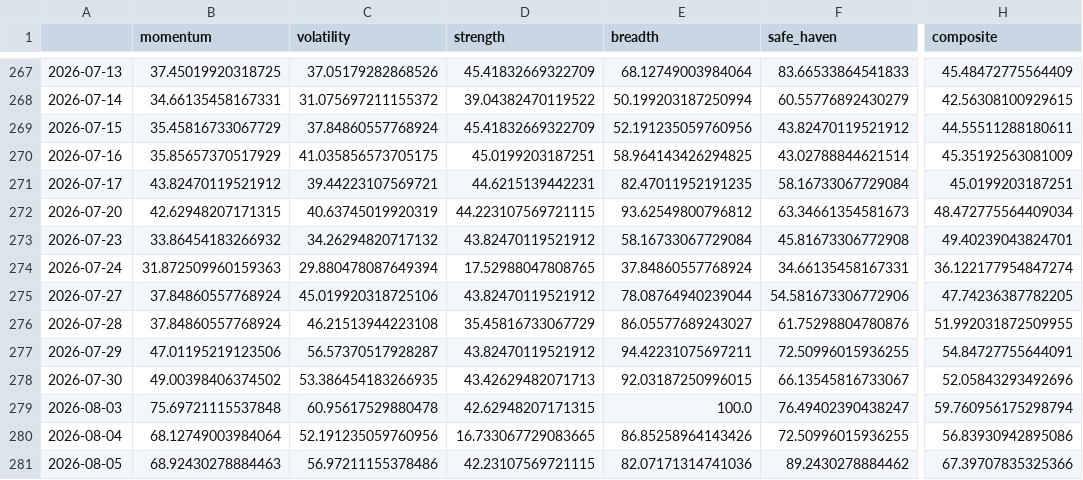
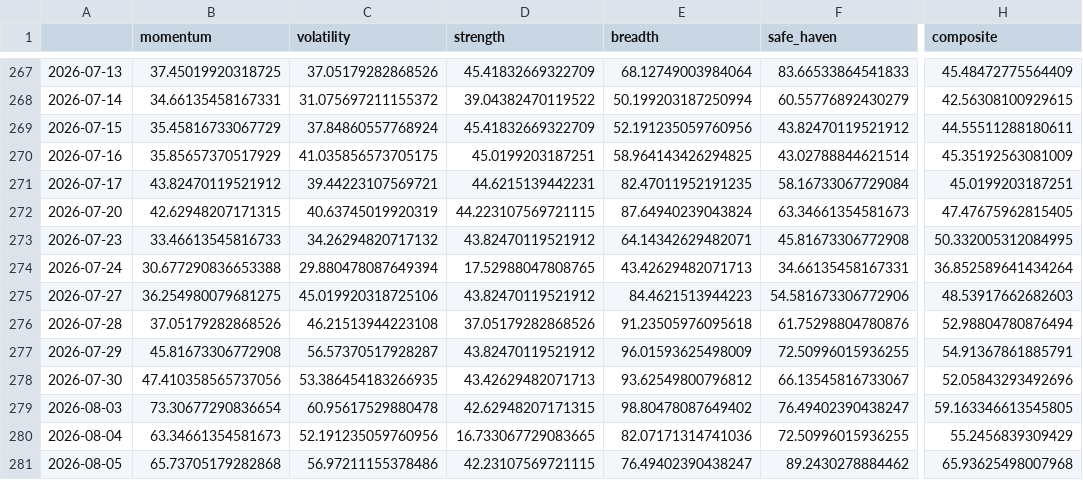
Before and after one commit to Sumanthputanemahesh/FEAR-AND-GREED-INDEX-INDIA, a CSV file: docs/data/india_fgi_core.csv, drawn as a sheet; only a part is shown, gaps mark what is left out; the diff covers the shown part only; the diff names each change by its address in the sheet, - before the commit and + after, or states it on an @@ line.

```diff
--- a/docs/data/india_fgi_core.csv
+++ b/docs/data/india_fgi_core.csv
-E272 (breadth): 93.62549800796812
+E272 (breadth): 87.64940239043824
-H272 (composite): 48.472775564409034
+H272 (composite): 47.47675962815405
-B273 (momentum): 33.86454183266932
+B273 (momentum): 33.46613545816733
-E273 (breadth): 58.16733067729084
+E273 (breadth): 64.14342629482071
-H273 (composite): 49.40239043824701
+H273 (composite): 50.332005312084995
-B274 (momentum): 31.872509960159363
+B274 (momentum): 30.677290836653388
-E274 (breadth): 37.84860557768924
+E274 (breadth): 43.42629482071713
-H274 (composite): 36.122177954847274
+H274 (composite): 36.852589641434264
-B275 (momentum): 37.84860557768924
+B275 (momentum): 36.254980079681275
-E275 (breadth): 78.08764940239044
+E275 (breadth): 84.4621513944223
-H275 (composite): 47.74236387782205
+H275 (composite): 48.53917662682603
-B276 (momentum): 37.84860557768924
+B276 (momentum): 37.05179282868526
-D276 (strength): 35.45816733067729
+D276 (strength): 37.05179282868526
-E276 (breadth): 86.05577689243027
+E276 (breadth): 91.23505976095618
-H276 (composite): 51.992031872509955
+H276 (composite): 52.98804780876494
-B277 (momentum): 47.01195219123506
+B277 (momentum): 45.81673306772908
-E277 (breadth): 94.42231075697211
+E277 (breadth): 96.01593625498009
-H277 (composite): 54.84727755644091
+H277 (composite): 54.91367861885791
-B278 (momentum): 49.00398406374502
+B278 (momentum): 47.410358565737056
-E278 (breadth): 92.03187250996015
+E278 (breadth): 93.62549800796812
-B279 (momentum): 75.69721115537848
+B279 (momentum): 73.30677290836654
-E279 (breadth): 100.0
+E279 (breadth): 98.80478087649402
-H279 (composite): 59.760956175298794
+H279 (composite): 59.163346613545805
-B280 (momentum): 68.12749003984064
+B280 (momentum): 63.34661354581673
-E280 (breadth): 86.85258964143426
+E280 (breadth): 82.07171314741036
-H280 (composite): 56.83930942895086
+H280 (composite): 55.2456839309429
-B281 (momentum): 68.92430278884463
+B281 (momentum): 65.73705179282868
-E281 (breadth): 82.07171314741036
+E281 (breadth): 76.49402390438247
-H281 (composite): 67.39707835325366
+H281 (composite): 65.93625498007968
```
Also changed, not shown: 1 added row and 20 edited cells elsewhere in this file, docs/data/india_fgi_components_raw.csv, docs/data/india_fgi_extended.csv, 6 other files.
